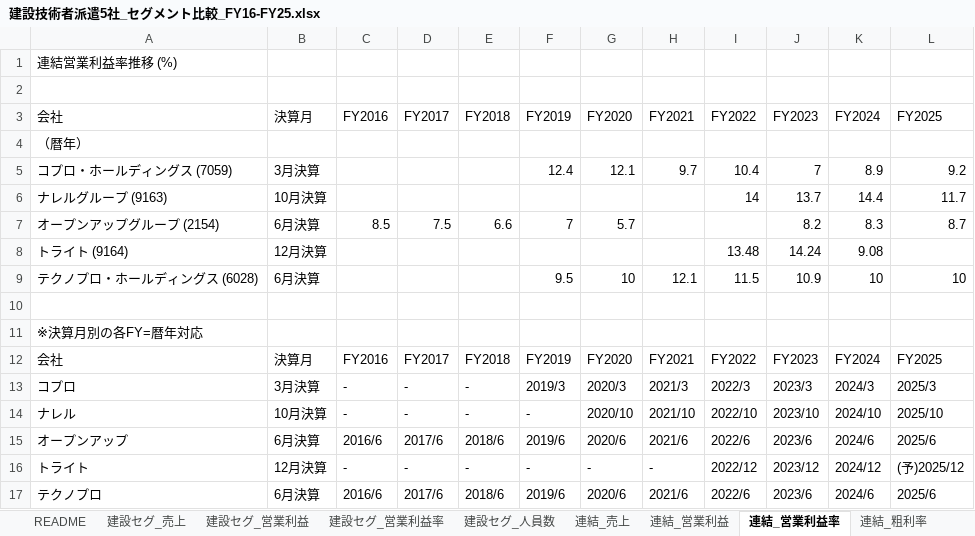
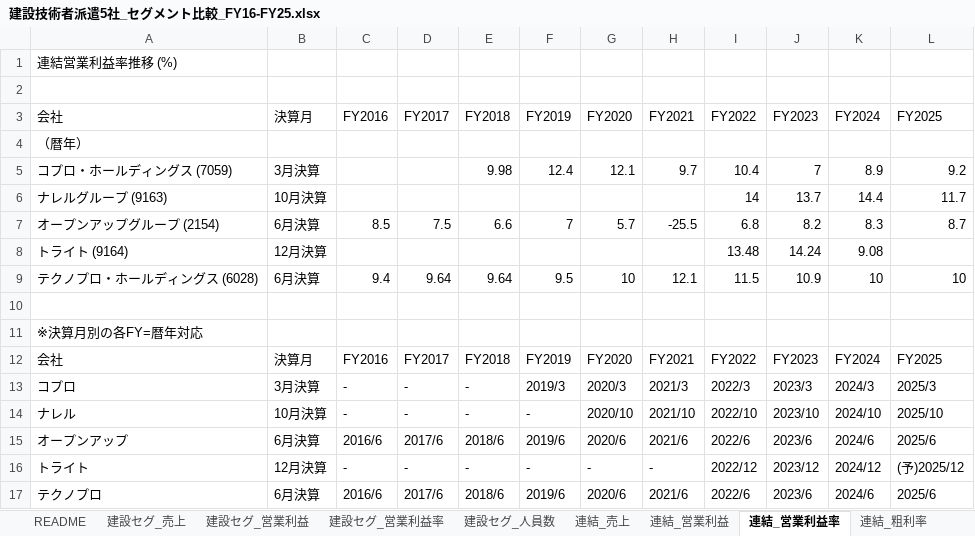
Before and after one commit to kenkenkenshi54-cmd/claude-code-book-template, an Excel workbook: workspace/business-dd/work_overall/建設技術者派遣5社_セグメント比較_FY16-FY25.xlsx, sheet 連結_営業利益率, drawn as a sheet; values as stored, in another font and other column widths than the file's, no borders; the diff names each change by its address in the sheet, - before the commit and + after, or states it on an @@ line.

```diff
--- a/workspace/business-dd/work_overall/建設技術者派遣5社_セグメント比較_FY16-FY25.xlsx (sheet 連結_営業利益率)
+++ b/workspace/business-dd/work_overall/建設技術者派遣5社_セグメント比較_FY16-FY25.xlsx (sheet 連結_営業利益率)
-E5: (empty)
+E5: 9.98
-H7: (empty)
+H7: -25.5
-I7: (empty)
+I7: 6.8
-C9: (empty)
+C9: 9.4
-D9: (empty)
+D9: 9.64
-E9: (empty)
+E9: 9.64
```
Also changed, not shown: sheet 詳細_テクノプロ, sheet 連結_営業利益, sheet 詳細_オープンアップ, sheet 詳細_コプロ, sheet 連結_売上, 1 other file.
